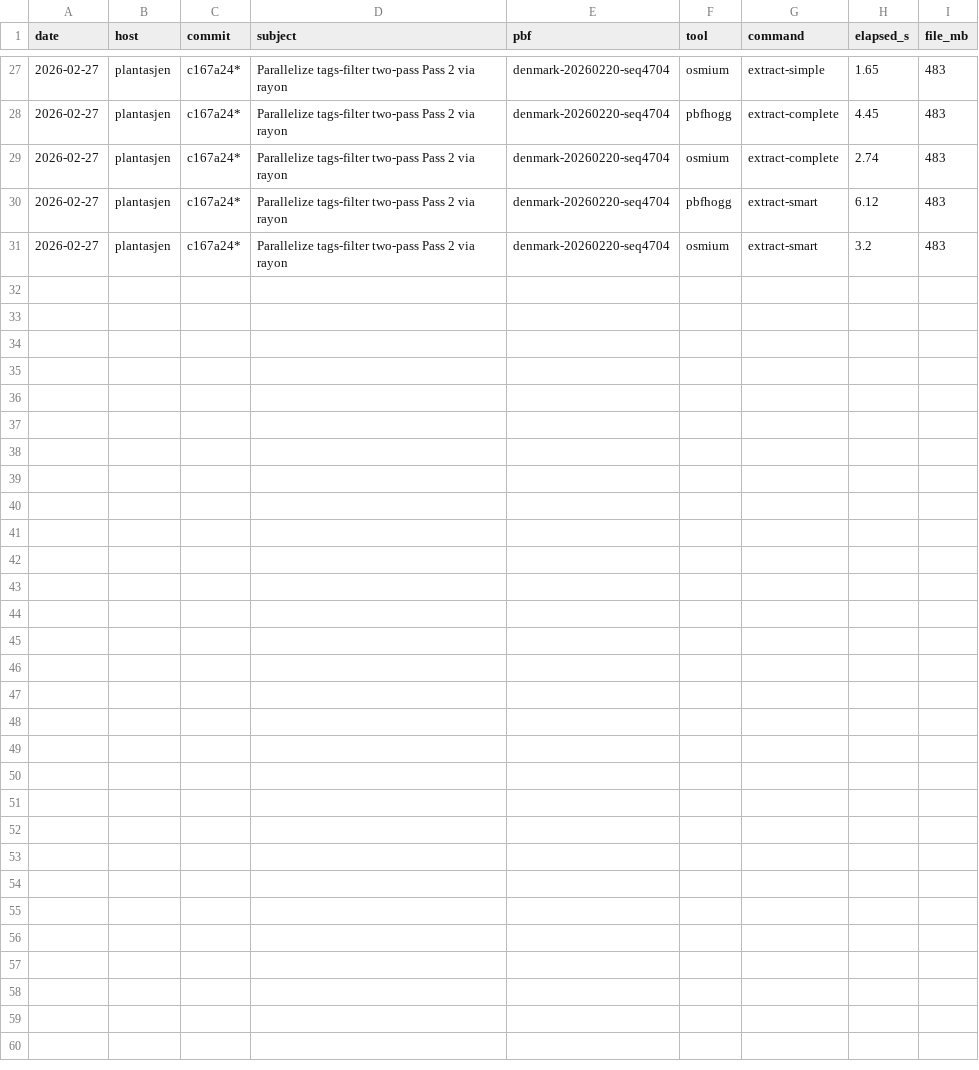
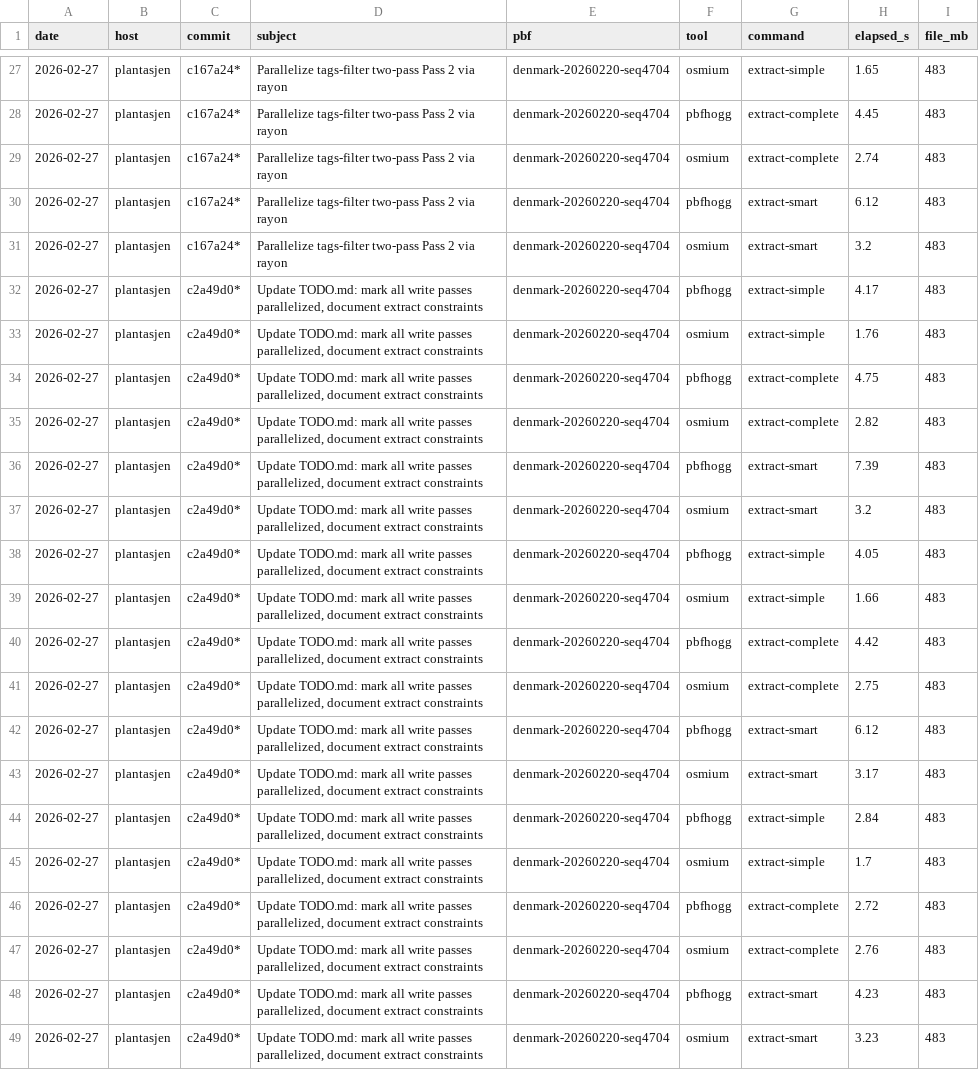
Before and after one commit to folknor/pbfhogg, a TSV file: benchmarks/benchmarks-commands.tsv, drawn as a sheet; only a part is shown, gaps mark what is left out.

Commit message:
Replace sorted Vec<i64> with O(1) chunked bitset for extract ID tracking
Replace all Vec<i64> + binary_search() ID sets in extract with IdSetDense,
a chunked sparse bitset matching osmium's design (4MB chunks, bit-level
set/get). Eliminates O(log n) binary search overhead and sort+dedup passes.

Denmark benchmarks (483 MB, bbox 12.4,55.6,12.7,55.8):
  simple:        4.05s → 2.84s (-30%)
  complete-ways: 4.42s → 2.72s (-38%, now matches osmium's 2.76s)
  smart:         6.12s → 4.23s (-31%)

Memory: 8MB bitset for Denmark's 52M nodes vs ~400MB sorted Vec.

TODO.md updated with osmium extract analysis findings.

Coded by an LLM.

```diff
--- a/benchmarks/benchmarks-commands.tsv
+++ b/benchmarks/benchmarks-commands.tsv
@@ -31 +31,19 @@ date	host	commit	subject	pbf	tool	command	elapsed_s	file_mb
 2026-02-27	plantasjen	c167a24*	Parallelize tags-filter two-pass Pass 2 via rayon	denmark-20260220-seq4704	osmium	extract-smart	3.2	483
+2026-02-27	plantasjen	c2a49d0*	Update TODO.md: mark all write passes parallelized, document extract constraints	denmark-20260220-seq4704	pbfhogg	extract-simple	4.17	483
+2026-02-27	plantasjen	c2a49d0*	Update TODO.md: mark all write passes parallelized, document extract constraints	denmark-20260220-seq4704	osmium	extract-simple	1.76	483
+2026-02-27	plantasjen	c2a49d0*	Update TODO.md: mark all write passes parallelized, document extract constraints	denmark-20260220-seq4704	pbfhogg	extract-complete	4.75	483
+2026-02-27	plantasjen	c2a49d0*	Update TODO.md: mark all write passes parallelized, document extract constraints	denmark-20260220-seq4704	osmium	extract-complete	2.82	483
+2026-02-27	plantasjen	c2a49d0*	Update TODO.md: mark all write passes parallelized, document extract constraints	denmark-20260220-seq4704	pbfhogg	extract-smart	7.39	483
+2026-02-27	plantasjen	c2a49d0*	Update TODO.md: mark all write passes parallelized, document extract constraints	denmark-20260220-seq4704	osmium	extract-smart	3.2	483
+2026-02-27	plantasjen	c2a49d0*	Update TODO.md: mark all write passes parallelized, document extract constraints	denmark-20260220-seq4704	pbfhogg	extract-simple	4.05	483
+2026-02-27	plantasjen	c2a49d0*	Update TODO.md: mark all write passes parallelized, document extract constraints	denmark-20260220-seq4704	osmium	extract-simple	1.66	483
+2026-02-27	plantasjen	c2a49d0*	Update TODO.md: mark all write passes parallelized, document extract constraints	denmark-20260220-seq4704	pbfhogg	extract-complete	4.42	483
+2026-02-27	plantasjen	c2a49d0*	Update TODO.md: mark all write passes parallelized, document extract constraints	denmark-20260220-seq4704	osmium	extract-complete	2.75	483
+2026-02-27	plantasjen	c2a49d0*	Update TODO.md: mark all write passes parallelized, document extract constraints	denmark-20260220-seq4704	pbfhogg	extract-smart	6.12	483
+2026-02-27	plantasjen	c2a49d0*	Update TODO.md: mark all write passes parallelized, document extract constraints	denmark-20260220-seq4704	osmium	extract-smart	3.17	483
+2026-02-27	plantasjen	c2a49d0*	Update TODO.md: mark all write passes parallelized, document extract constraints	denmark-20260220-seq4704	pbfhogg	extract-simple	2.84	483
+2026-02-27	plantasjen	c2a49d0*	Update TODO.md: mark all write passes parallelized, document extract constraints	denmark-20260220-seq4704	osmium	extract-simple	1.7	483
+2026-02-27	plantasjen	c2a49d0*	Update TODO.md: mark all write passes parallelized, document extract constraints	denmark-20260220-seq4704	pbfhogg	extract-complete	2.72	483
+2026-02-27	plantasjen	c2a49d0*	Update TODO.md: mark all write passes parallelized, document extract constraints	denmark-20260220-seq4704	osmium	extract-complete	2.76	483
+2026-02-27	plantasjen	c2a49d0*	Update TODO.md: mark all write passes parallelized, document extract constraints	denmark-20260220-seq4704	pbfhogg	extract-smart	4.23	483
+2026-02-27	plantasjen	c2a49d0*	Update TODO.md: mark all write passes parallelized, document extract constraints	denmark-20260220-seq4704	osmium	extract-smart	3.23	483
```
Also changed, not shown: 2 other files.
